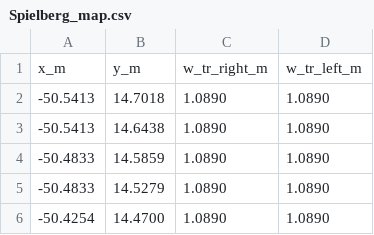
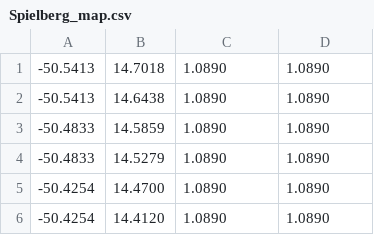
Before and after one commit to Trustworthy-Engineered-Autonomy-Lab/F1Tenth-Parallel-Simulation-Manager, a CSV file: src/frenet_frame_conv/centerline_csv/Spielberg_map.csv, drawn as a sheet; only a part is shown; the shorter side is filled out with more unchanged rows; the diff names each change by its address in the sheet, - before the commit and + after, or states it on an @@ line.

Commit message:
removed top line of map

```diff
--- a/src/frenet_frame_conv/centerline_csv/Spielberg_map.csv
+++ b/src/frenet_frame_conv/centerline_csv/Spielberg_map.csv
-row 1: x_m | y_m | w_tr_right_m | w_tr_left_m
```
